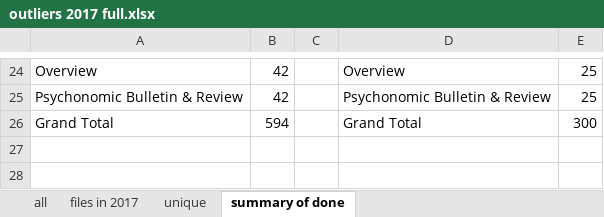
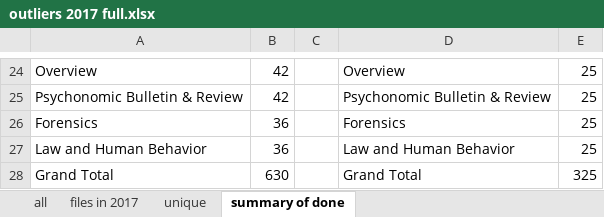
Before and after one commit to doomlab/Outliers, an Excel workbook: 2017 processed/outliers 2017 full.xlsx, sheet summary of done, drawn as a sheet; only a part is shown, gaps mark what is left out; values as stored, in another font and other column widths than the file's, no borders; addresses are those after the commit; the diff names each change by its address in the sheet, - before the commit and + after, or states it on an @@ line.

```diff
--- a/2017 processed/outliers 2017 full.xlsx (sheet summary of done)
+++ b/2017 processed/outliers 2017 full.xlsx (sheet summary of done)
+row 26: Forensics | 36 |  | Forensics | 25
+row 27: Law and Human Behavior | 36 |  | Law and Human Behavior | 25
-B28: 594
+B28: 630
-E28: 300
+E28: 325
```
Also changed, not shown: sheet all, sheet unique, sheet files in 2017, hidden cells.
